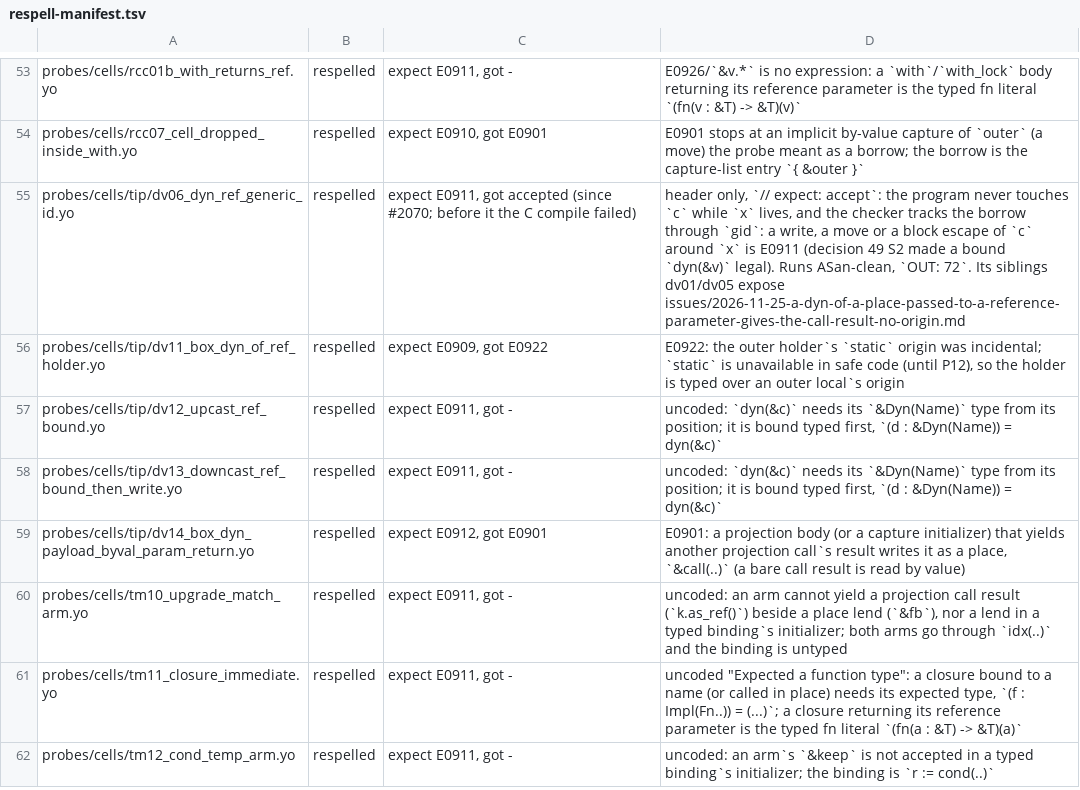
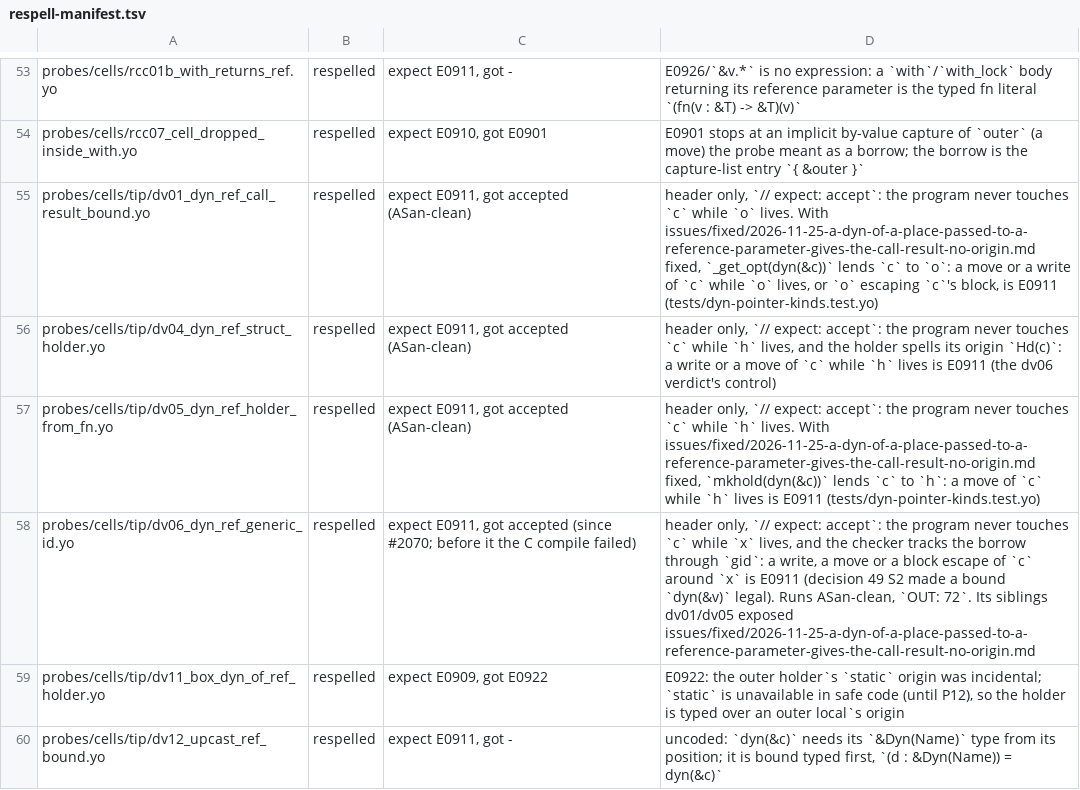
Before and after one commit to shd101wyy/Yo, a TSV file: scripts/test7/respell-manifest.tsv, drawn as a sheet; only a part is shown, gaps mark what is left out; the shorter side is filled out with more unchanged rows.

```diff
--- a/scripts/test7/respell-manifest.tsv
+++ b/scripts/test7/respell-manifest.tsv
@@ -54,3 +54,6 @@ probes/cells/rcc01b_with_returns_ref.yo	respelled	expect E0911, got -	E0926/`&v.
 probes/cells/rcc07_cell_dropped_inside_with.yo	respelled	expect E0910, got E0901	E0901 stops at an implicit by-value capture of `outer` (a move) the probe meant as a borrow; the borrow is the capture-list entry `{ &outer }`
-probes/cells/tip/dv06_dyn_ref_generic_id.yo	respelled	expect E0911, got accepted (since #2070; before it the C compile failed)	header only, `// expect: accept`: the program never touches `c` while `x` lives, and the checker tracks the borrow through `gid`: a write, a move or a block escape of `c` around `x` is E0911 (decision 49 S2 made a bound `dyn(&v)` legal). Runs ASan-clean, `OUT: 72`. Its siblings dv01/dv05 expose issues/2026-11-25-a-dyn-of-a-place-passed-to-a-reference-parameter-gives-the-call-result-no-origin.md
+probes/cells/tip/dv01_dyn_ref_call_result_bound.yo	respelled	expect E0911, got accepted (ASan-clean)	header only, `// expect: accept`: the program never touches `c` while `o` lives. With issues/fixed/2026-11-25-a-dyn-of-a-place-passed-to-a-reference-parameter-gives-the-call-result-no-origin.md fixed, `_get_opt(dyn(&c))` lends `c` to `o`: a move or a write of `c` while `o` lives, or `o` escaping `c`'s block, is E0911 (tests/dyn-pointer-kinds.test.yo)
+probes/cells/tip/dv04_dyn_ref_struct_holder.yo	respelled	expect E0911, got accepted (ASan-clean)	header only, `// expect: accept`: the program never touches `c` while `h` lives, and the holder spells its origin `Hd(c)`: a write or a move of `c` while `h` lives is E0911 (the dv06 verdict's control)
+probes/cells/tip/dv05_dyn_ref_holder_from_fn.yo	respelled	expect E0911, got accepted (ASan-clean)	header only, `// expect: accept`: the program never touches `c` while `h` lives. With issues/fixed/2026-11-25-a-dyn-of-a-place-passed-to-a-reference-parameter-gives-the-call-result-no-origin.md fixed, `mkhold(dyn(&c))` lends `c` to `h`: a move of `c` while `h` lives is E0911 (tests/dyn-pointer-kinds.test.yo)
+probes/cells/tip/dv06_dyn_ref_generic_id.yo	respelled	expect E0911, got accepted (since #2070; before it the C compile failed)	header only, `// expect: accept`: the program never touches `c` while `x` lives, and the checker tracks the borrow through `gid`: a write, a move or a block escape of `c` around `x` is E0911 (decision 49 S2 made a bound `dyn(&v)` legal). Runs ASan-clean, `OUT: 72`. Its siblings dv01/dv05 exposed issues/fixed/2026-11-25-a-dyn-of-a-place-passed-to-a-reference-parameter-gives-the-call-result-no-origin.md
 probes/cells/tip/dv11_box_dyn_of_ref_holder.yo	respelled	expect E0909, got E0922	E0922: the outer holder`s `static` origin was incidental; `static` is unavailable in safe code (until P12), so the holder is typed over an outer local`s origin
```
Also changed, not shown: 9 other files.
